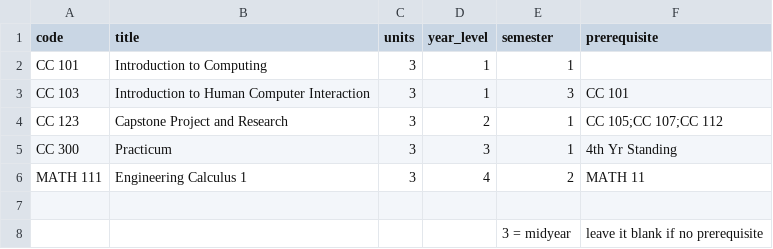
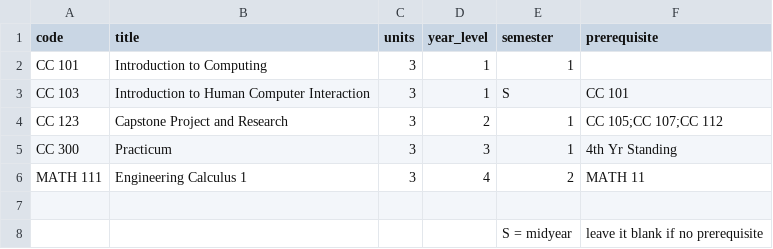
Before and after one commit to Spot7y/auditrix, a CSV file: public/curriculum-import-template.csv, drawn as a sheet.

```diff
--- a/public/curriculum-import-template.csv
+++ b/public/curriculum-import-template.csv
@@ -2,3 +2,3 @@ code,title,units,year_level,semester,prerequisite
 CC 101,Introduction to Computing,3,1,1,
-CC 103,Introduction to Human Computer Interaction,3,1,3,CC 101
+CC 103,Introduction to Human Computer Interaction,3,1,S,CC 101
 CC 123,Capstone Project and Research,3,2,1,CC 105;CC 107;CC 112
@@ -7,2 +7,2 @@ MATH 111,Engineering Calculus 1,3,4,2,MATH 11
 ,,,,,
-,,,,3 = midyear,leave it blank if no prerequisite
+,,,,S = midyear,leave it blank if no prerequisite
```
Also changed, not shown: 4 other files.
